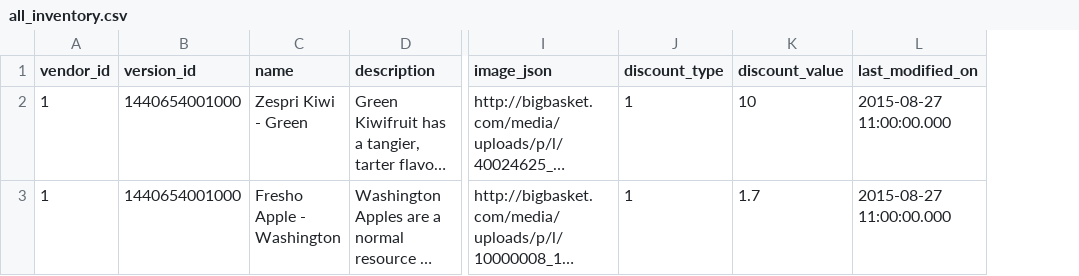
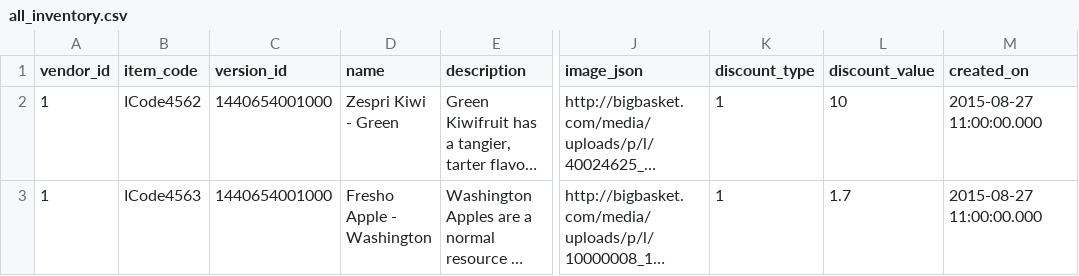
Before and after one commit to neolynx-blr/fastlane, a CSV file: src/main/resources/data/all_inventory.csv, drawn as a sheet; only a part is shown, gaps mark what is left out; long unchanged cells end in …; addresses are those after the commit; the diff names each change by its address in the sheet, - before the commit and + after, or states it on an @@ line.

```diff
--- a/src/main/resources/data/all_inventory.csv
+++ b/src/main/resources/data/all_inventory.csv
+column B (item_code), rows 2-3: ICode4562 | ICode4563
-M1: last_modified_on
+M1: created_on
```
Also changed, not shown: 46 other files.
